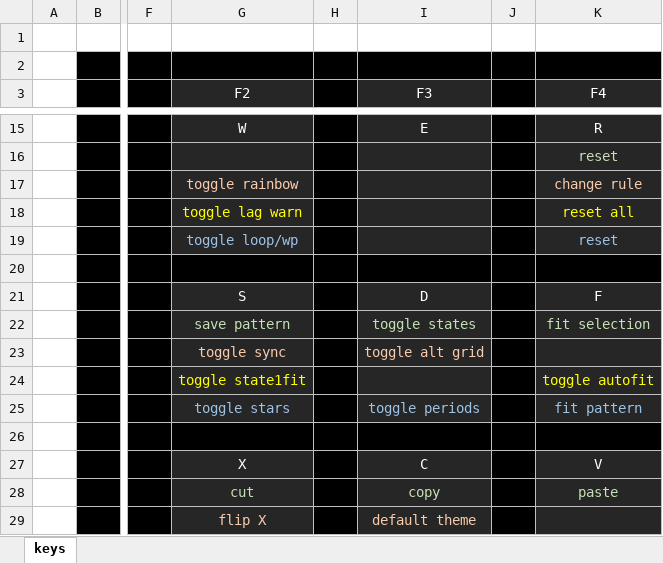
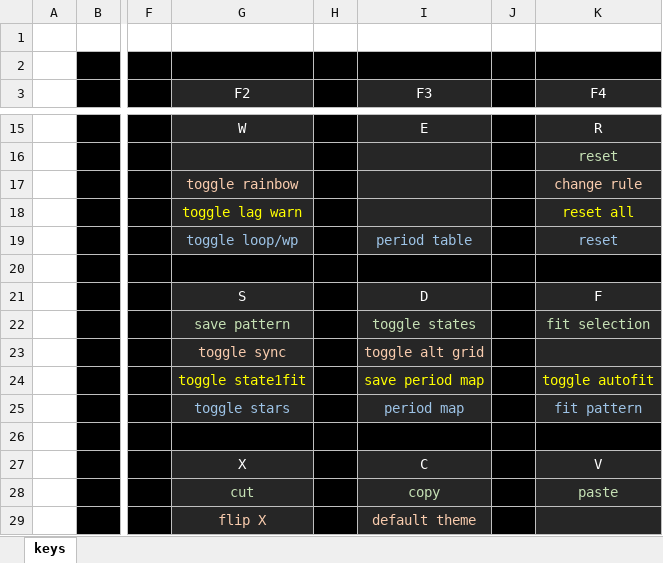
Before and after one commit to rowett/lifeviewer, an Excel workbook: images/hotkeys.xlsx, sheet keys, drawn as a sheet; only a part is shown, gaps mark what is left out; values as stored, in another font and other column widths than the file's, no borders; the diff names each change by its address in the sheet, - before the commit and + after, or states it on an @@ line.

Commit message:
added cell period table, improved cell period map

```diff
--- a/images/hotkeys.xlsx (sheet keys)
+++ b/images/hotkeys.xlsx (sheet keys)
-I19 (F3): (empty)
+I19 (F3): period table
-I24 (F3): (empty)
+I24 (F3): save period map
-I25 (F3): toggle periods
+I25 (F3): period map
```
Also changed, not shown: 9 other files.
